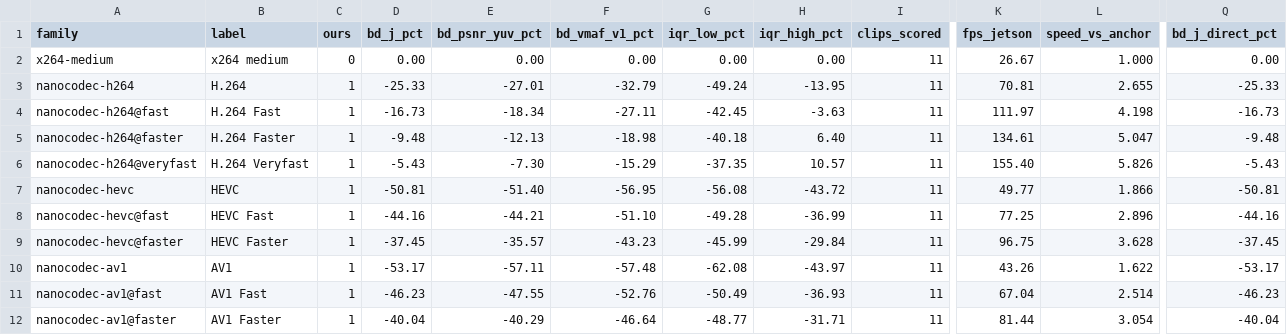
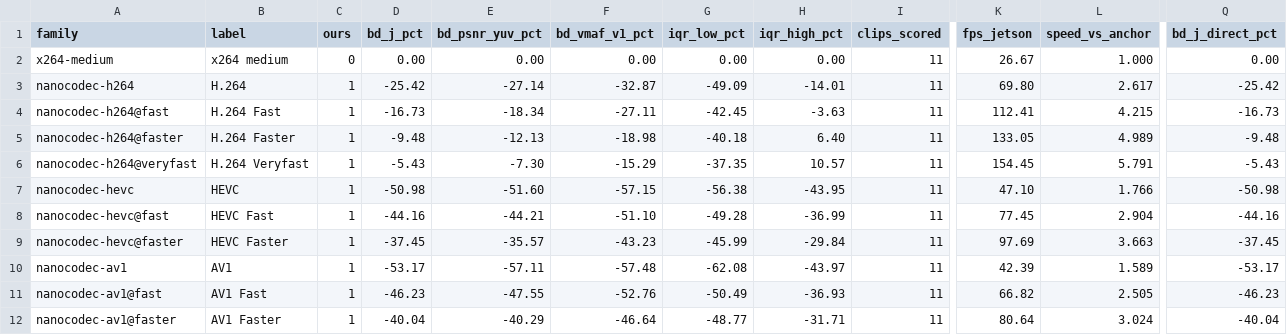
Before and after one commit to cribbinsb/nanocodec, a CSV file: docs/results/bd-vs-speed.csv, drawn as a sheet; only a part is shown, gaps mark what is left out; the diff covers the shown part only; the diff names each change by its address in the sheet, - before the commit and + after, or states it on an @@ line.

```diff
--- a/docs/results/bd-vs-speed.csv
+++ b/docs/results/bd-vs-speed.csv
-D3 (bd_j_pct): -25.33
+D3 (bd_j_pct): -25.42
-E3 (bd_psnr_yuv_pct): -27.01
+E3 (bd_psnr_yuv_pct): -27.14
-F3 (bd_vmaf_v1_pct): -32.79
+F3 (bd_vmaf_v1_pct): -32.87
-G3 (iqr_low_pct): -49.24
+G3 (iqr_low_pct): -49.09
-H3 (iqr_high_pct): -13.95
+H3 (iqr_high_pct): -14.01
-K3 (fps_jetson): 70.81
+K3 (fps_jetson): 69.80
-L3 (speed_vs_anchor): 2.655
+L3 (speed_vs_anchor): 2.617
-Q3 (bd_j_direct_pct): -25.33
+Q3 (bd_j_direct_pct): -25.42
-K4 (fps_jetson): 111.97
+K4 (fps_jetson): 112.41
-L4 (speed_vs_anchor): 4.198
+L4 (speed_vs_anchor): 4.215
-K5 (fps_jetson): 134.61
+K5 (fps_jetson): 133.05
-L5 (speed_vs_anchor): 5.047
+L5 (speed_vs_anchor): 4.989
-K6 (fps_jetson): 155.40
+K6 (fps_jetson): 154.45
-L6 (speed_vs_anchor): 5.826
+L6 (speed_vs_anchor): 5.791
-D7 (bd_j_pct): -50.81
+D7 (bd_j_pct): -50.98
-E7 (bd_psnr_yuv_pct): -51.40
+E7 (bd_psnr_yuv_pct): -51.60
-F7 (bd_vmaf_v1_pct): -56.95
+F7 (bd_vmaf_v1_pct): -57.15
-G7 (iqr_low_pct): -56.08
+G7 (iqr_low_pct): -56.38
-H7 (iqr_high_pct): -43.72
+H7 (iqr_high_pct): -43.95
-K7 (fps_jetson): 49.77
+K7 (fps_jetson): 47.10
-L7 (speed_vs_anchor): 1.866
+L7 (speed_vs_anchor): 1.766
-Q7 (bd_j_direct_pct): -50.81
+Q7 (bd_j_direct_pct): -50.98
-K8 (fps_jetson): 77.25
+K8 (fps_jetson): 77.45
-L8 (speed_vs_anchor): 2.896
+L8 (speed_vs_anchor): 2.904
-K9 (fps_jetson): 96.75
+K9 (fps_jetson): 97.69
-L9 (speed_vs_anchor): 3.628
+L9 (speed_vs_anchor): 3.663
-K10 (fps_jetson): 43.26
+K10 (fps_jetson): 42.39
-L10 (speed_vs_anchor): 1.622
+L10 (speed_vs_anchor): 1.589
-K11 (fps_jetson): 67.04
+K11 (fps_jetson): 66.82
-L11 (speed_vs_anchor): 2.514
+L11 (speed_vs_anchor): 2.505
-K12 (fps_jetson): 81.44
+K12 (fps_jetson): 80.64
-L12 (speed_vs_anchor): 3.054
+L12 (speed_vs_anchor): 3.024
```
Also changed, not shown: 27 edited cells elsewhere in this file, docs/results/bd-vs-speed-x86.csv, 10 other files.
